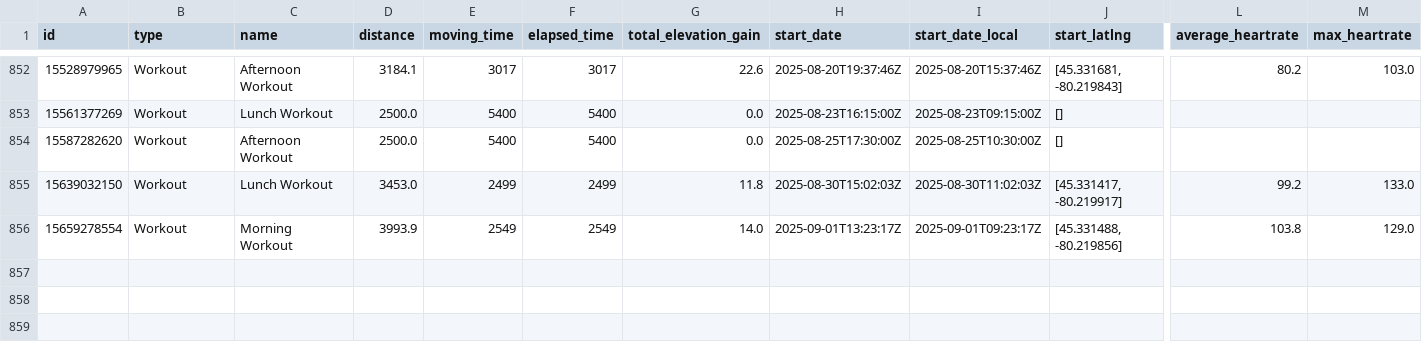
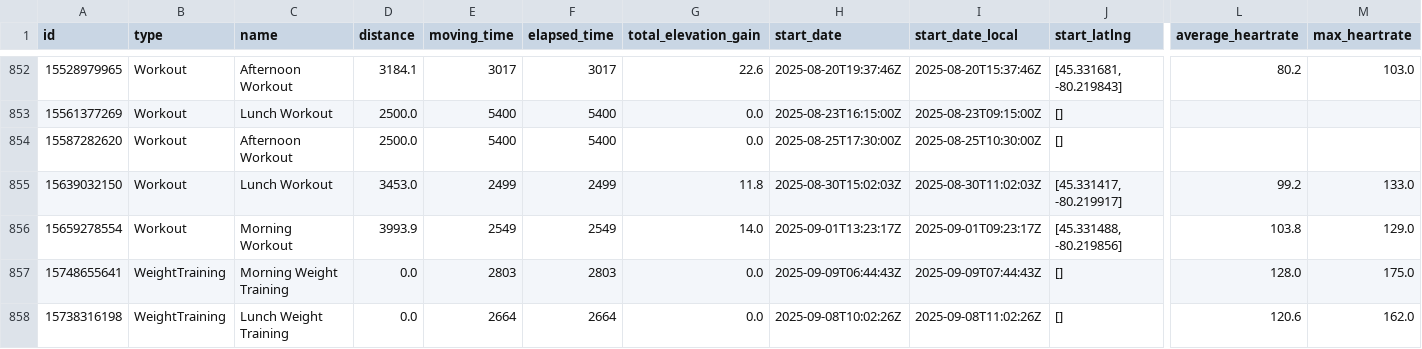
Before and after one commit to zacbaum/strava-stats, a CSV file: activities.csv, drawn as a sheet; only a part is shown, gaps mark what is left out; rows hold the shown columns only; the diff names each change by its address in the sheet, - before the commit and + after, or states it on an @@ line.

Commit message:
🔄 Auto-update activities.csv

```diff
--- a/activities.csv
+++ b/activities.csv
+row 857: 15748655641 | WeightTraining | Morning Weight Training | 0.0 | 2803 | 2803 | 0.0 | 2025-09-09T06:44:43Z | 2025-09-09T07:44:43Z | [] | 128.0 | 175.0
+row 858: 15738316198 | WeightTraining | Lunch Weight Training | 0.0 | 2664 | 2664 | 0.0 | 2025-09-08T10:02:26Z | 2025-09-08T11:02:26Z | [] | 120.6 | 162.0
```
